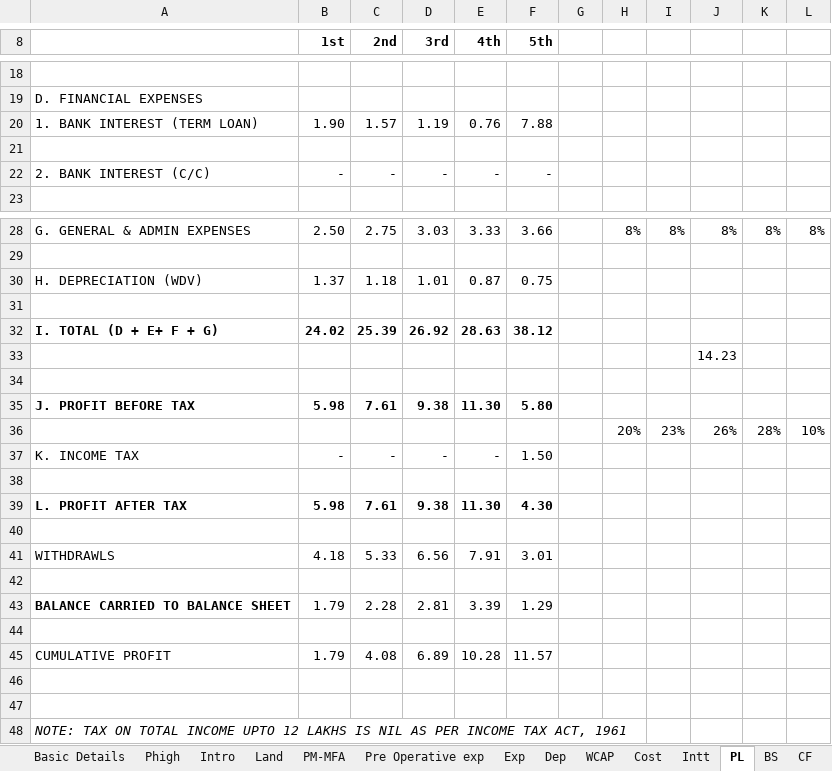
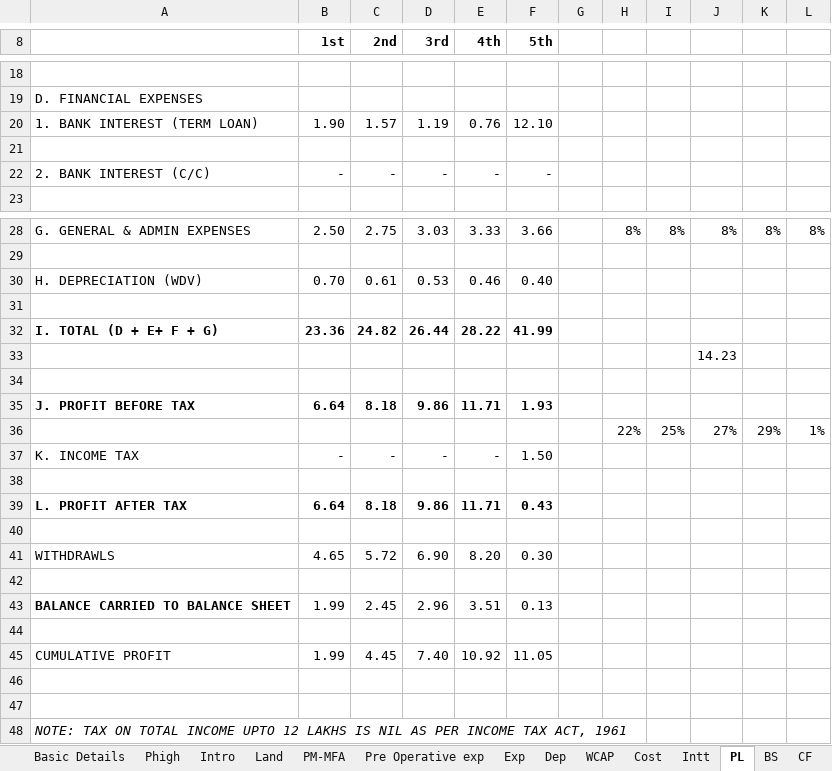
Before and after one commit to calavishgupta/Project-Report-5-Years, an Excel workbook: Project Report Format.xlsx, sheet PL, drawn as a sheet; only a part is shown, gaps mark what is left out; values as stored, in another font and other column widths than the file's, no borders; removed rows and columns are numbered as before the commit, all else as after; the diff names each change by its address in the sheet, - before the commit and + after, or states it on an @@ line.

```diff
--- a/Project Report Format.xlsx (sheet PL)
+++ b/Project Report Format.xlsx (sheet PL)
-F20 (5th): 7.88
+F20 (5th): 12.10
-row 30: H. DEPRECIATION (WDV) | 1.37 | 1.18 | 1.01 | 0.87 | 0.75
+row 30: H. DEPRECIATION (WDV) | 0.70 | 0.61 | 0.53 | 0.46 | 0.40
-row 32: I. TOTAL (D + E+ F + G) | 24.02 | 25.39 | 26.92 | 28.63 | 38.12
+row 32: I. TOTAL (D + E+ F + G) | 23.36 | 24.82 | 26.44 | 28.22 | 41.99
-row 35: J. PROFIT BEFORE TAX | 5.98 | 7.61 | 9.38 | 11.30 | 5.80
-row 36:  |  |  |  |  |  |  | 20% | 23% | 26% | 28% | 10%
+row 35: J. PROFIT BEFORE TAX | 6.64 | 8.18 | 9.86 | 11.71 | 1.93
+row 36:  |  |  |  |  |  |  | 22% | 25% | 27% | 29% | 1%
-row 39: L. PROFIT AFTER TAX | 5.98 | 7.61 | 9.38 | 11.30 | 4.30
+row 39: L. PROFIT AFTER TAX | 6.64 | 8.18 | 9.86 | 11.71 | 0.43
-row 41: WITHDRAWLS | 4.18 | 5.33 | 6.56 | 7.91 | 3.01
+row 41: WITHDRAWLS | 4.65 | 5.72 | 6.90 | 8.20 | 0.30
-row 43: BALANCE CARRIED TO BALANCE SHEET | 1.79 | 2.28 | 2.81 | 3.39 | 1.29
+row 43: BALANCE CARRIED TO BALANCE SHEET | 1.99 | 2.45 | 2.96 | 3.51 | 0.13
-row 45: CUMULATIVE PROFIT | 1.79 | 4.08 | 6.89 | 10.28 | 11.57
+row 45: CUMULATIVE PROFIT | 1.99 | 4.45 | 7.40 | 10.92 | 11.05
```
Also changed, not shown: sheet BS, sheet CF, sheet PM-MFA, sheet DSCR, sheet Pback, sheet Dep, 4 more sheets, formulas that keep their value.
